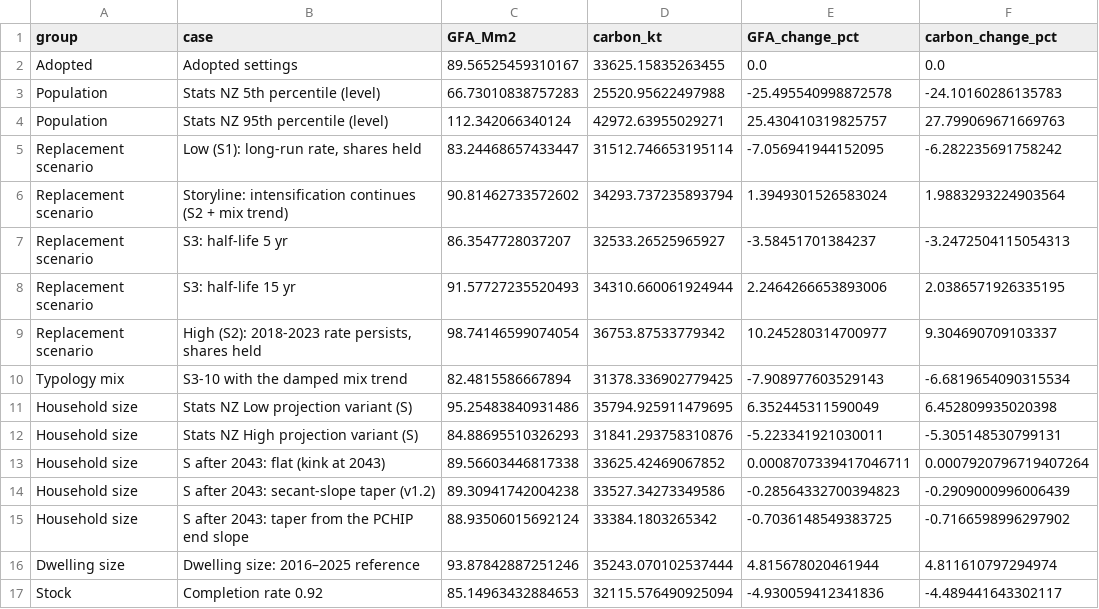
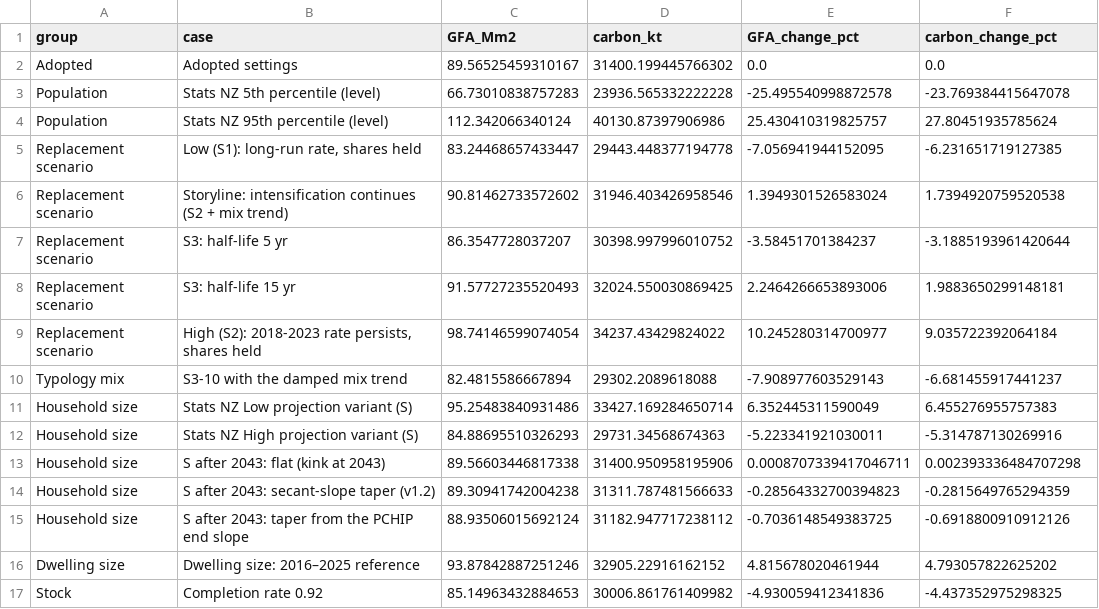
Before and after one commit to GerasimosChristoforatos/Pathway-Paper, a CSV file: outputs/sensitivity_oat.csv, drawn as a sheet; only a part is shown; the diff covers the shown part only.

```diff
--- a/outputs/sensitivity_oat.csv
+++ b/outputs/sensitivity_oat.csv
@@ -1,17 +1,17 @@
 group,case,GFA_Mm2,carbon_kt,GFA_change_pct,carbon_change_pct
-Adopted,Adopted settings,89.56525459310167,33625.15835263455,0.0,0.0
-Population,Stats NZ 5th percentile (level),66.73010838757283,25520.95622497988,-25.495540998872578,-24.10160286135783
-Population,Stats NZ 95th percentile (level),112.342066340124,42972.63955029271,25.430410319825757,27.799069671669763
-Replacement scenario,"Low (S1): long-run rate, shares held",83.24468657433447,31512.746653195114,-7.056941944152095,-6.282235691758242
-Replacement scenario,Storyline: intensification continues (S2 + mix trend),90.81462733572602,34293.737235893794,1.3949301526583024,1.9883293224903564
-Replacement scenario,S3: half-life 5 yr,86.3547728037207,32533.26525965927,-3.58451701384237,-3.2472504115054313
-Replacement scenario,S3: half-life 15 yr,91.57727235520493,34310.660061924944,2.2464266653893006,2.0386571926335195
-Replacement scenario,"High (S2): 2018-2023 rate persists, shares held",98.74146599074054,36753.87533779342,10.245280314700977,9.304690709103337
-Typology mix,S3-10 with the damped mix trend,82.4815586667894,31378.336902779425,-7.908977603529143,-6.6819654090315534
-Household size,Stats NZ Low projection variant (S),95.25483840931486,35794.925911479695,6.352445311590049,6.452809935020398
-Household size,Stats NZ High projection variant (S),84.88695510326293,31841.293758310876,-5.223341921030011,-5.305148530799131
-Household size,S after 2043: flat (kink at 2043),89.56603446817338,33625.42469067852,0.0008707339417046711,0.0007920796719407264
-Household size,S after 2043: secant-slope taper (v1.2),89.30941742004238,33527.34273349586,-0.28564332700394823,-0.2909000996006439
-Household size,S after 2043: taper from the PCHIP end slope,88.93506015692124,33384.1803265342,-0.7036148549383725,-0.7166598996297902
-Dwelling size,Dwelling size: 2016–2025 reference,93.87842887251246,35243.070102537444,4.815678020461944,4.811610797294974
-Stock,Completion rate 0.92,85.14963432884653,32115.576490925094,-4.930059412341836,-4.489441643302117
+Adopted,Adopted settings,89.56525459310167,31400.199445766302,0.0,0.0
+Population,Stats NZ 5th percentile (level),66.73010838757283,23936.565332222228,-25.495540998872578,-23.769384415647078
+Population,Stats NZ 95th percentile (level),112.342066340124,40130.87397906986,25.430410319825757,27.80451935785624
+Replacement scenario,"Low (S1): long-run rate, shares held",83.24468657433447,29443.448377194778,-7.056941944152095,-6.231651719127385
+Replacement scenario,Storyline: intensification continues (S2 + mix trend),90.81462733572602,31946.403426958546,1.3949301526583024,1.7394920759520538
+Replacement scenario,S3: half-life 5 yr,86.3547728037207,30398.997996010752,-3.58451701384237,-3.1885193961420644
+Replacement scenario,S3: half-life 15 yr,91.57727235520493,32024.550030869425,2.2464266653893006,1.9883650299148181
+Replacement scenario,"High (S2): 2018-2023 rate persists, shares held",98.74146599074054,34237.43429824022,10.245280314700977,9.035722392064184
+Typology mix,S3-10 with the damped mix trend,82.4815586667894,29302.2089618088,-7.908977603529143,-6.681455917441237
+Household size,Stats NZ Low projection variant (S),95.25483840931486,33427.169284650714,6.352445311590049,6.455276955757383
+Household size,Stats NZ High projection variant (S),84.88695510326293,29731.34568674363,-5.223341921030011,-5.314787130269916
+Household size,S after 2043: flat (kink at 2043),89.56603446817338,31400.950958195906,0.0008707339417046711,0.002393336484707298
+Household size,S after 2043: secant-slope taper (v1.2),89.30941742004238,31311.787481566633,-0.28564332700394823,-0.2815649765294359
+Household size,S after 2043: taper from the PCHIP end slope,88.93506015692124,31182.947717238112,-0.7036148549383725,-0.6918800910912126
+Dwelling size,Dwelling size: 2016–2025 reference,93.87842887251246,32905.22916162152,4.815678020461944,4.793057822625202
+Stock,Completion rate 0.92,85.14963432884653,30006.861761409982,-4.930059412341836,-4.437352975298325
```
Also changed, not shown: 2 added rows and 28 edited cells elsewhere in this file, outputs/montecarlo_draws.csv, outputs/montecarlo_draws_S1.csv, 44 other files.
